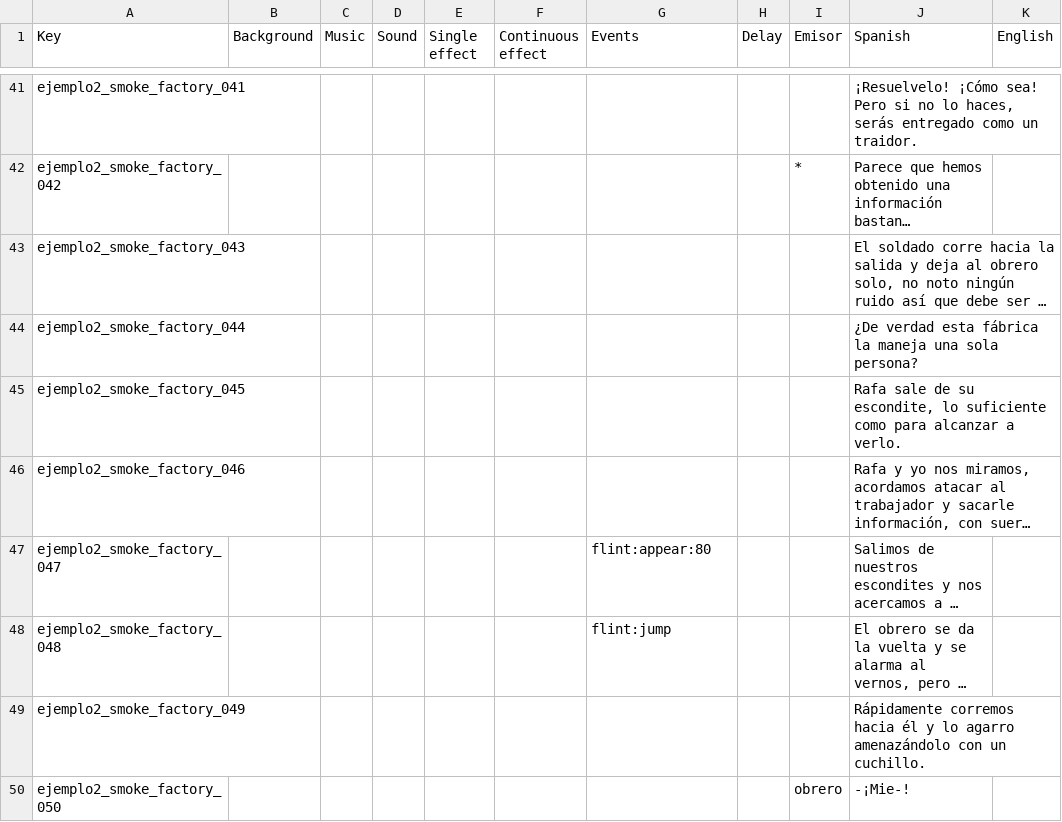
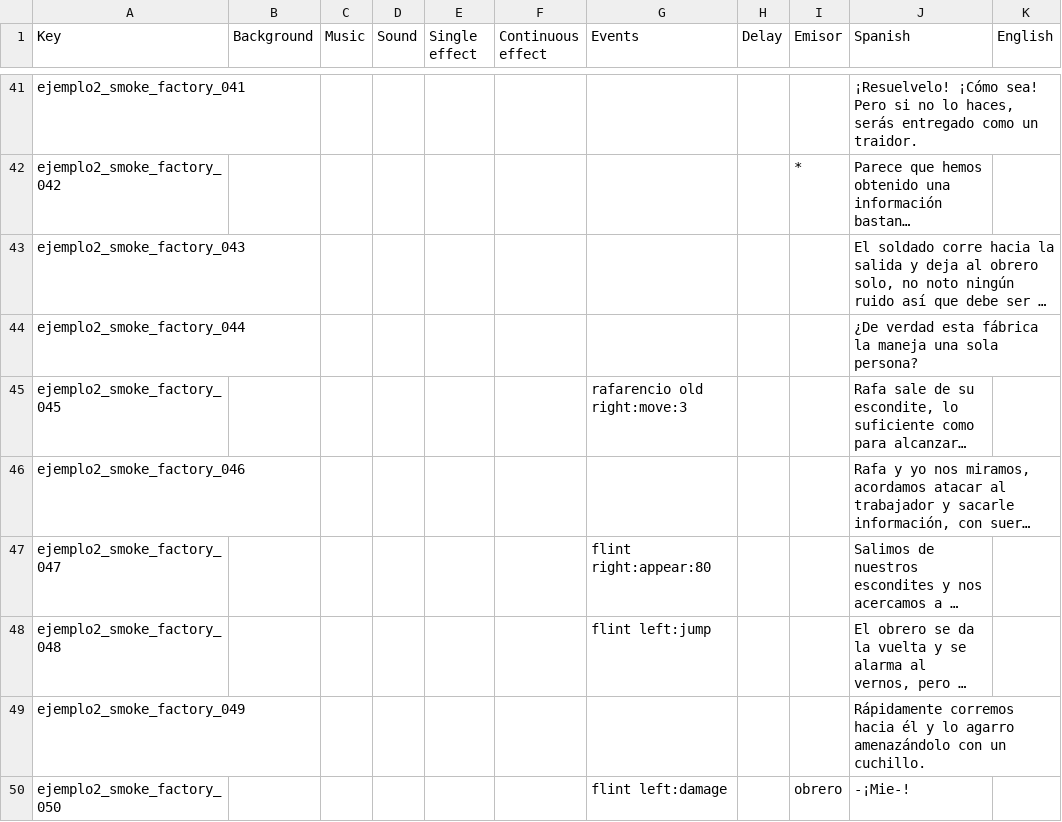
Before and after one commit to Atlantox/atlax-renpy, a CSV file: game/scenes/ejemplo2/ejemplo2_003_smoke_factory.csv, drawn as a sheet; only a part is shown, gaps mark what is left out; long unchanged cells end in …; the diff covers the shown part only; the diff names each change by its address in the sheet, - before the commit and + after, or states it on an @@ line.

```diff
--- a/game/scenes/ejemplo2/ejemplo2_003_smoke_factory.csv
+++ b/game/scenes/ejemplo2/ejemplo2_003_smoke_factory.csv
-G45 (Events): (empty)
+G45 (Events): rafarencio old right:move:3
-G47 (Events): flint:appear:80
+G47 (Events): flint right:appear:80
-G48 (Events): flint:jump
+G48 (Events): flint left:jump
-G50 (Events): (empty)
+G50 (Events): flint left:damage
```
Also changed, not shown: 3 added rows and 40 edited cells elsewhere in this file, 27 other files.
